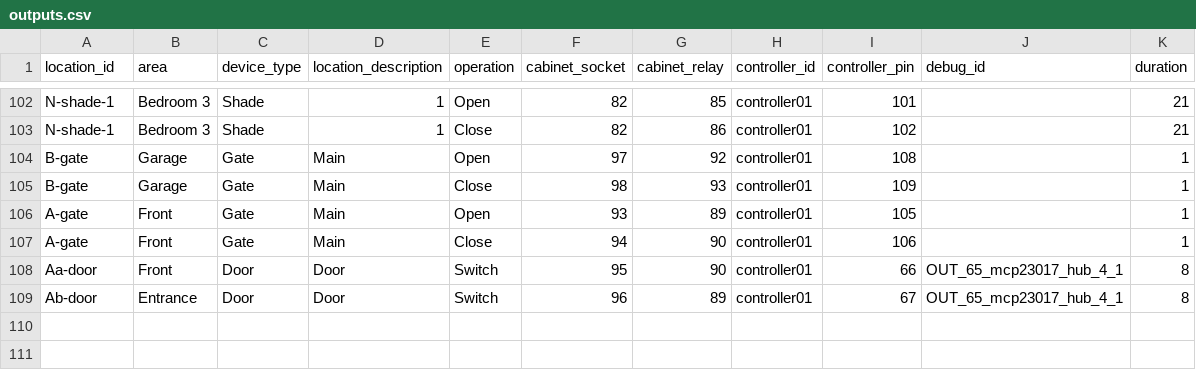
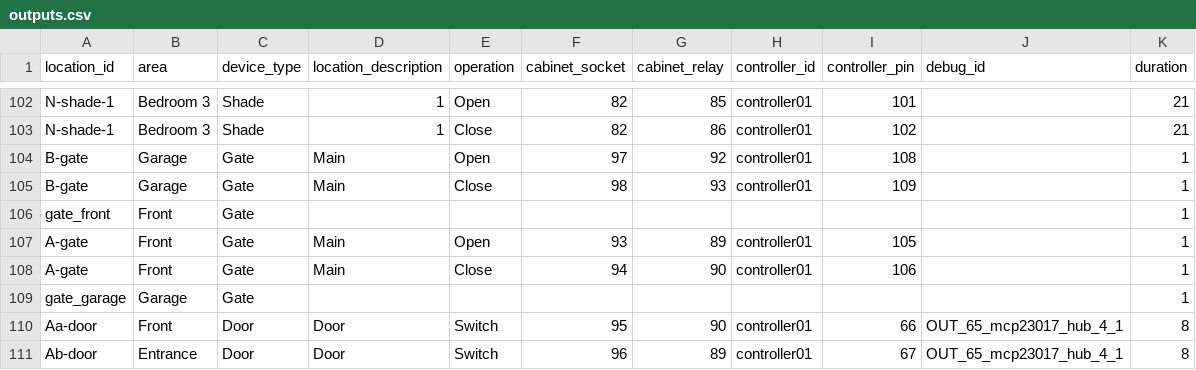
Before and after one commit to kospiotr/home-doc, a CSV file: public/api/outputs.csv, drawn as a sheet; only a part is shown, gaps mark what is left out.

```diff
--- a/public/api/outputs.csv
+++ b/public/api/outputs.csv
@@ -105,4 +105,6 @@ B-gate,Garage,Gate,Main,Open,97,92,controller01,108,,1
 B-gate,Garage,Gate,Main,Close,98,93,controller01,109,,1
+gate_front,Front,Gate,,,,,,,,1
 A-gate,Front,Gate,Main,Open,93,89,controller01,105,,1
 A-gate,Front,Gate,Main,Close,94,90,controller01,106,,1
+gate_garage,Garage,Gate,,,,,,,,1
 Aa-door,Front,Door,Door,Switch,95,90,controller01,66,OUT_65_mcp23017_hub_4_1,8
```
Also changed, not shown: public/api/actions.csv, 12 other files.
